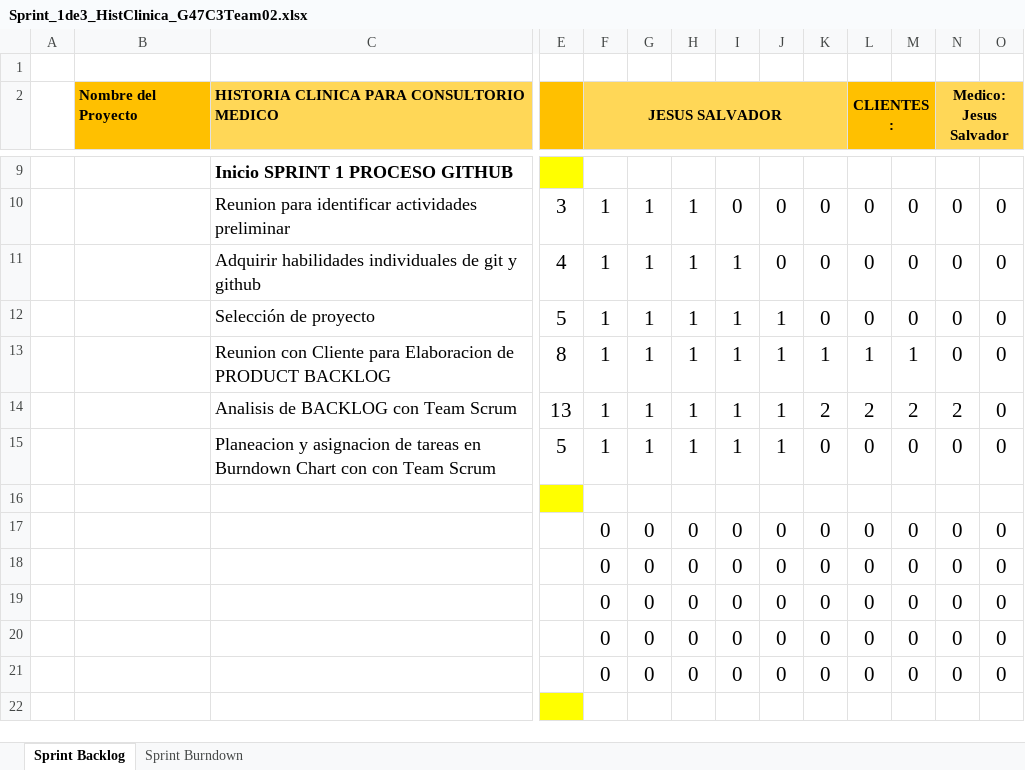
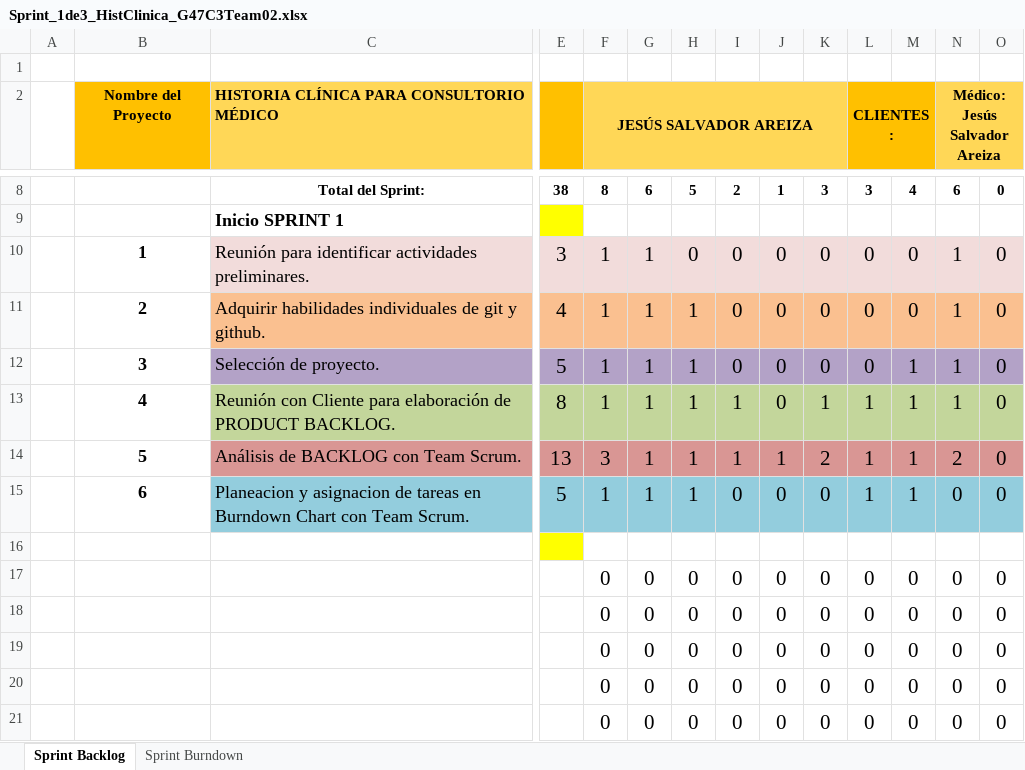
Before and after one commit to FernandoEuclides/HistoriaClinicaC3, an Excel workbook: Documentos/Sprint_1de3_HistClinica_G47C3Team02.xlsx, sheet Sprint Backlog, drawn as a sheet; only a part is shown, gaps mark what is left out; the shorter side is filled out with more unchanged rows; values as stored, in another font and other column widths than the file's, no borders; rows hold the shown columns only; the diff covers the shown part only; the diff names each change by its address in the sheet, - before the commit and + after, or states it on an @@ line.

```diff
--- a/Documentos/Sprint_1de3_HistClinica_G47C3Team02.xlsx (sheet Sprint Backlog)
+++ b/Documentos/Sprint_1de3_HistClinica_G47C3Team02.xlsx (sheet Sprint Backlog)
-B2 alignment: left
+B2 alignment: center
-C2: HISTORIA CLINICA PARA CONSULTORIO MEDICO
+C2: HISTORIA CLÍNICA PARA CONSULTORIO MÉDICO
-F2: JESUS SALVADOR
+F2: JESÚS SALVADOR AREIZA
-N2: Medico: Jesus Salvador
+N2: Médico: Jesús Salvador Areiza
+row 8:  |  | Total del Sprint: | 38 | 8 | 6 | 5 | 2 | 1 | 3 | 3 | 4 | 6 | 0
-C9: Inicio SPRINT 1 PROCESO GITHUB
+C9: Inicio SPRINT 1
-B10 (Nombre del Proyecto): (empty)
+B10 (Nombre del Proyecto): 1
-C10: Reunion para identificar actividades preliminar
+C10: Reunión para identificar actividades preliminares.
-C10:O10 fill: none
+C10:O10 fill: #F2DCDB
-H10: 1
+H10: 0
-N10:N13 (Médico: Jesús Salvador Areiza): 0
+N10:N13 (Médico: Jesús Salvador Areiza): 1
-B11 (Nombre del Proyecto): (empty)
+B11 (Nombre del Proyecto): 2
-C11: …git y github
+C11: …git y github.
-C11:O11 fill: none
+C11:O11 fill: #FAC090
-I11:I12: 1
+I11:I12: 0
-B12 (Nombre del Proyecto): (empty)
+B12 (Nombre del Proyecto): 3
-C12: Selección de proyecto
+C12: Selección de proyecto.
-C12:O12 fill: none
+C12:O12 fill: #B3A2C7
-J12:J13: 1
+J12:J13: 0
-M12: 0
+M12: 1
-B13 (Nombre del Proyecto): (empty)
+B13 (Nombre del Proyecto): 4
-C13: Reunion con Cliente para Elaboracion de PRODUCT BACKLOG
+C13: Reunión con Cliente para elaboración de PRODUCT BACKLOG.
-C13:O13 fill: none
+C13:O13 fill: #C3D69B
-B14 (Nombre del Proyecto): (empty)
+B14 (Nombre del Proyecto): 5
-C14: Analisis de BACKLOG con Team Scrum
+C14: Análisis de BACKLOG con Team Scrum.
-C14:O14 fill: none
+C14:O14 fill: #D99694
-F14 (JESÚS SALVADOR AREIZA): 1
+F14 (JESÚS SALVADOR AREIZA): 3
-L14 (CLIENTES:): 2
+L14 (CLIENTES:): 1
-M14: 2
+M14: 1
-B15 (Nombre del Proyecto): (empty)
+B15 (Nombre del Proyecto): 6
-C15: …Chart con con Team Scrum
+C15: …Chart con Team Scrum.
-C15:O15 fill: none
+C15:O15 fill: #93CDDD
-I15: 1
+I15: 0
-J15: 1
+J15: 0
-L15 (CLIENTES:): 0
+L15 (CLIENTES:): 1
-M15: 0
+M15: 1
```
Also changed, not shown: 1 added row, 2 removed rows, 14 edited cells and cell formats elsewhere in this sheet, formulas that keep their value, charts or pictures, Documentos/Sprint_2de3_HistClinica_G47C3Team02.xlsx, 1 other file.
